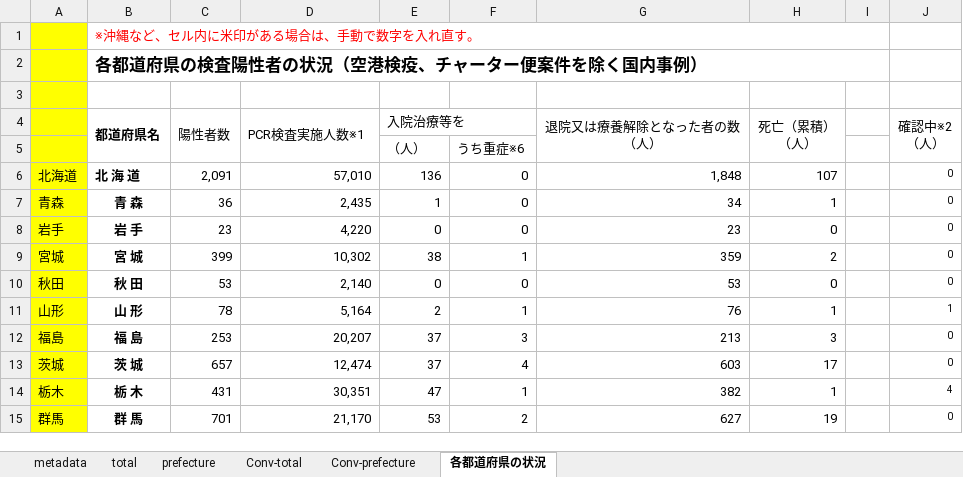
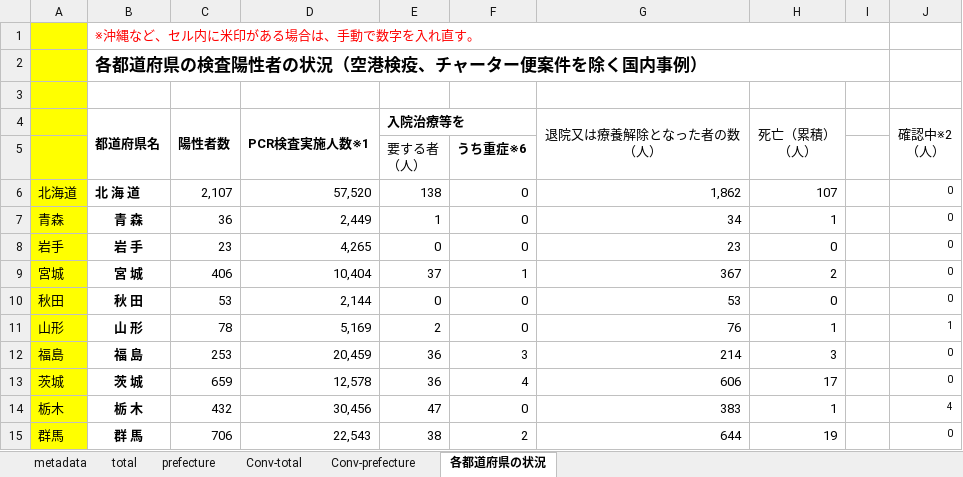
Before and after one commit to lisphilar/covid19-sir, an Excel workbook: data/japan/covid_jpn.xlsx, sheet 各都道府県の状況, drawn as a sheet; only a part is shown; values as stored, in another font and other column widths than the file's, no borders; ↵ is a line break in a cell; the diff covers the shown part only; the diff names each change by its address in the sheet, - before the commit and + after, or states it on an @@ line.

```diff
--- a/data/japan/covid_jpn.xlsx (sheet 各都道府県の状況)
+++ b/data/japan/covid_jpn.xlsx (sheet 各都道府県の状況)
-C4:E4 bold: off
+C4:E4 bold: on
-E5 (入院治療等を): （人）
+E5 (入院治療等を): 要する者 ↵ （人）
-F5 bold: off
+F5 bold: on
-C6 (陽性者数): 2,091
+C6 (陽性者数): 2,107
-D6 (PCR検査実施人数※1): 57,010
+D6 (PCR検査実施人数※1): 57,520
-E6 (入院治療等を): 136
+E6 (入院治療等を): 138
-G6 (退院又は療養解除となった者の数 （人）): 1,848
+G6 (退院又は療養解除となった者の数 （人）): 1,862
-D7 (PCR検査実施人数※1): 2,435
+D7 (PCR検査実施人数※1): 2,449
-D8 (PCR検査実施人数※1): 4,220
+D8 (PCR検査実施人数※1): 4,265
-C9 (陽性者数): 399
+C9 (陽性者数): 406
-D9 (PCR検査実施人数※1): 10,302
+D9 (PCR検査実施人数※1): 10,404
-E9 (入院治療等を): 38
+E9 (入院治療等を): 37
-G9 (退院又は療養解除となった者の数 （人）): 359
+G9 (退院又は療養解除となった者の数 （人）): 367
-D10 (PCR検査実施人数※1): 2,140
+D10 (PCR検査実施人数※1): 2,144
-D11 (PCR検査実施人数※1): 5,164
+D11 (PCR検査実施人数※1): 5,169
-F11: 1
+F11: 0
-D12 (PCR検査実施人数※1): 20,207
+D12 (PCR検査実施人数※1): 20,459
-E12:E13 (入院治療等を): 37
+E12:E13 (入院治療等を): 36
-G12 (退院又は療養解除となった者の数 （人）): 213
+G12 (退院又は療養解除となった者の数 （人）): 214
-C13 (陽性者数): 657
+C13 (陽性者数): 659
-D13 (PCR検査実施人数※1): 12,474
+D13 (PCR検査実施人数※1): 12,578
-G13 (退院又は療養解除となった者の数 （人）): 603
+G13 (退院又は療養解除となった者の数 （人）): 606
-C14 (陽性者数): 431
+C14 (陽性者数): 432
-D14 (PCR検査実施人数※1): 30,351
+D14 (PCR検査実施人数※1): 30,456
-F14: 1
+F14: 0
-G14 (退院又は療養解除となった者の数 （人）): 382
+G14 (退院又は療養解除となった者の数 （人）): 383
-C15 (陽性者数): 701
+C15 (陽性者数): 706
-D15 (PCR検査実施人数※1): 21,170
+D15 (PCR検査実施人数※1): 22,543
-E15 (入院治療等を): 53
+E15 (入院治療等を): 38
-G15 (退院又は療養解除となった者の数 （人）): 627
+G15 (退院又は療養解除となった者の数 （人）): 644
```
Also changed, not shown: 1 added row, 1 removed row and 125 edited cells elsewhere in this sheet, sheet prefecture, sheet Conv-prefecture, sheet Conv-total, sheet total, 2 other files.
